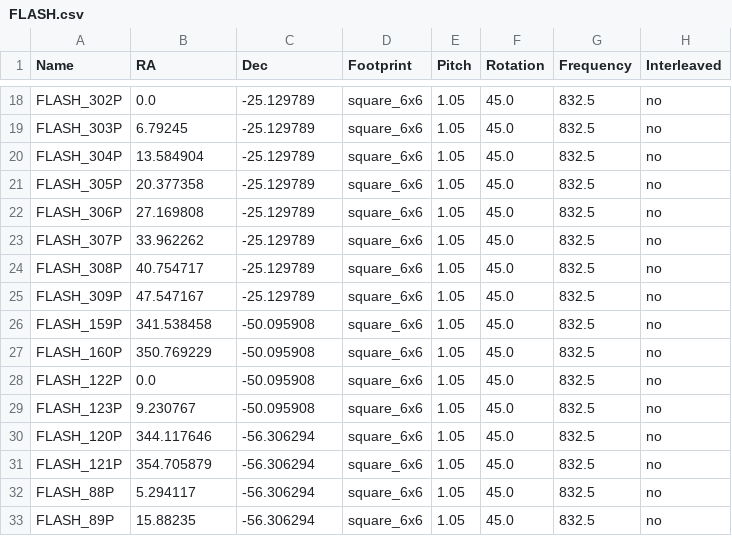
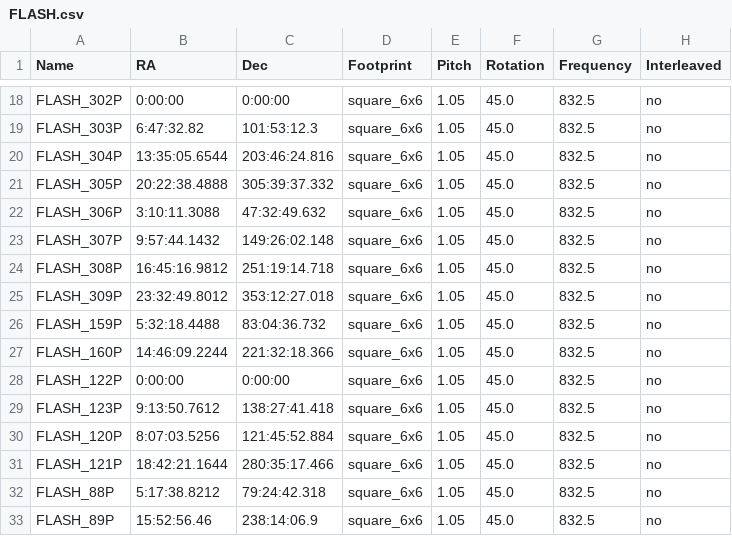
Before and after one commit to askap-vast/askap_surveys, a CSV file: FLASH.csv, drawn as a sheet; only a part is shown, gaps mark what is left out; the diff covers the shown part only; the diff names each change by its address in the sheet, - before the commit and + after, or states it on an @@ line.

```diff
--- a/FLASH.csv
+++ b/FLASH.csv
-B18 (RA): 0.0
+B18 (RA): 0:00:00
-C18 (Dec): -25.129789
+C18 (Dec): 0:00:00
-B19 (RA): 6.79245
+B19 (RA): 6:47:32.82
-C19 (Dec): -25.129789
+C19 (Dec): 101:53:12.3
-B20 (RA): 13.584904
+B20 (RA): 13:35:05.6544
-C20 (Dec): -25.129789
+C20 (Dec): 203:46:24.816
-B21 (RA): 20.377358
+B21 (RA): 20:22:38.4888
-C21 (Dec): -25.129789
+C21 (Dec): 305:39:37.332
-B22 (RA): 27.169808
+B22 (RA): 3:10:11.3088
-C22 (Dec): -25.129789
+C22 (Dec): 47:32:49.632
-B23 (RA): 33.962262
+B23 (RA): 9:57:44.1432
-C23 (Dec): -25.129789
+C23 (Dec): 149:26:02.148
-B24 (RA): 40.754717
+B24 (RA): 16:45:16.9812
-C24 (Dec): -25.129789
+C24 (Dec): 251:19:14.718
-B25 (RA): 47.547167
+B25 (RA): 23:32:49.8012
-C25 (Dec): -25.129789
+C25 (Dec): 353:12:27.018
-B26 (RA): 341.538458
+B26 (RA): 5:32:18.4488
-C26 (Dec): -50.095908
+C26 (Dec): 83:04:36.732
-B27 (RA): 350.769229
+B27 (RA): 14:46:09.2244
-C27 (Dec): -50.095908
+C27 (Dec): 221:32:18.366
-B28 (RA): 0.0
+B28 (RA): 0:00:00
-C28 (Dec): -50.095908
+C28 (Dec): 0:00:00
-B29 (RA): 9.230767
+B29 (RA): 9:13:50.7612
-C29 (Dec): -50.095908
+C29 (Dec): 138:27:41.418
-B30 (RA): 344.117646
+B30 (RA): 8:07:03.5256
-C30 (Dec): -56.306294
+C30 (Dec): 121:45:52.884
-B31 (RA): 354.705879
+B31 (RA): 18:42:21.1644
-C31 (Dec): -56.306294
+C31 (Dec): 280:35:17.466
-B32 (RA): 5.294117
+B32 (RA): 5:17:38.8212
-C32 (Dec): -56.306294
+C32 (Dec): 79:24:42.318
-B33 (RA): 15.88235
+B33 (RA): 15:52:56.46
-C33 (Dec): -56.306294
+C33 (Dec): 238:14:06.9
```
Also changed, not shown: 44 edited cells elsewhere in this file.
